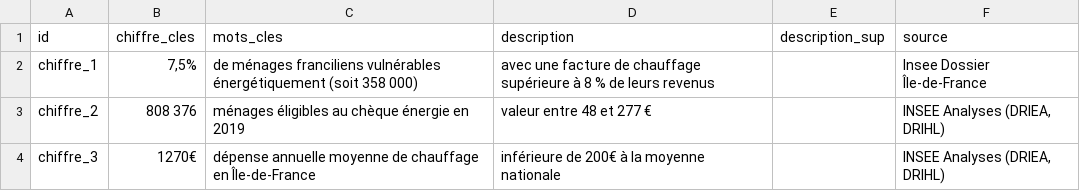
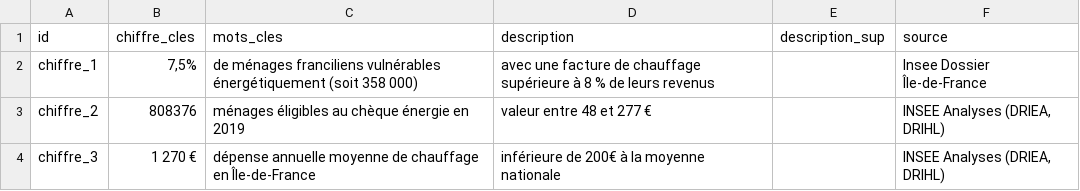
Before and after one commit to SECV-PEE/SECV-PEE.github.io, a CSV file: data/page3_precarite/page3_chiffres_cles.csv, drawn as a sheet.

Commit message:
Add files via upload

```diff
--- a/data/page3_precarite/page3_chiffres_cles.csv
+++ b/data/page3_precarite/page3_chiffres_cles.csv
@@ -2,6 +2,3 @@ id,chiffre_cles,mots_cles,description,description_sup,source
 chiffre_1,"7,5%",de ménages franciliens vulnérables énergétiquement (soit 358 000),avec une facture de chauffage supérieure à 8 % de leurs revenus,,Insee Dossier Île-de-France
-chiffre_2,808 376,ménages éligibles au chèque énergie en 2019,valeur entre 48 et 277 €,,"INSEE Analyses (DRIEA, DRIHL)"
-chiffre_3,"1270€
-","dépense annuelle moyenne de chauffage en Île-de-France
-","inférieure de 200€ à la moyenne nationale
-",,"INSEE Analyses (DRIEA, DRIHL)"
+chiffre_2,808376,ménages éligibles au chèque énergie en 2019,valeur entre 48 et 277 €,,"INSEE Analyses (DRIEA, DRIHL)"
+chiffre_3,1 270 €,dépense annuelle moyenne de chauffage en Île-de-France,inférieure de 200€ à la moyenne nationale,,"INSEE Analyses (DRIEA, DRIHL)"
```
